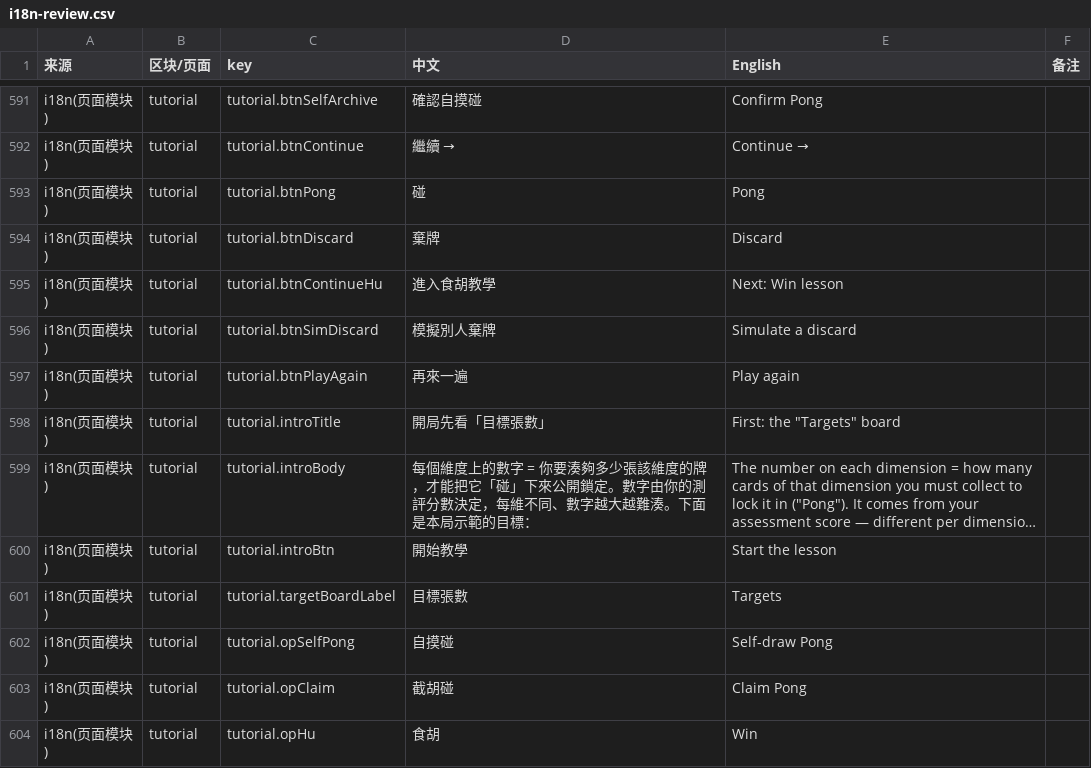
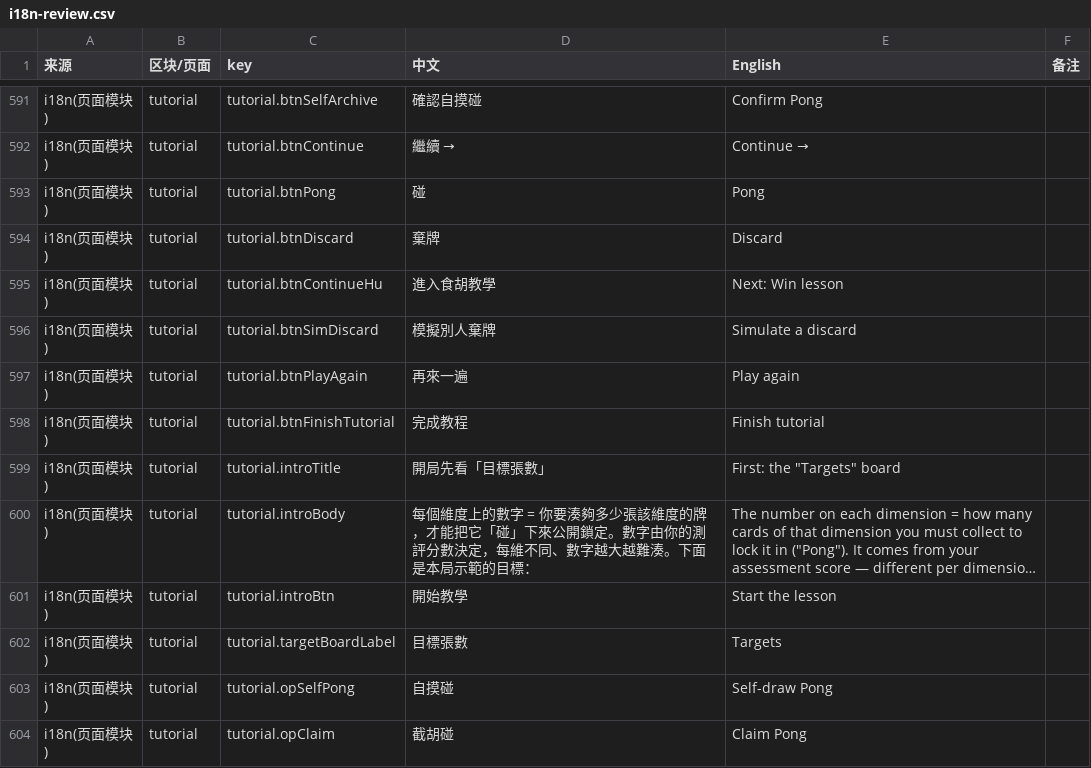
Before and after one commit to lamzzzzq/psycho-card-game, a CSV file: docs/i18n-review.csv, drawn as a sheet; only a part is shown, gaps mark what is left out; the shorter side is filled out with more unchanged rows; long unchanged cells end in …; the diff names each change by its address in the sheet, - before the commit and + after, or states it on an @@ line.

```diff
--- a/docs/i18n-review.csv
+++ b/docs/i18n-review.csv
+row 598: i18n(页面模块) | tutorial | tutorial.btnFinishTutorial | 完成教程 | Finish tutorial
```
Also changed, not shown: 2 other files.
